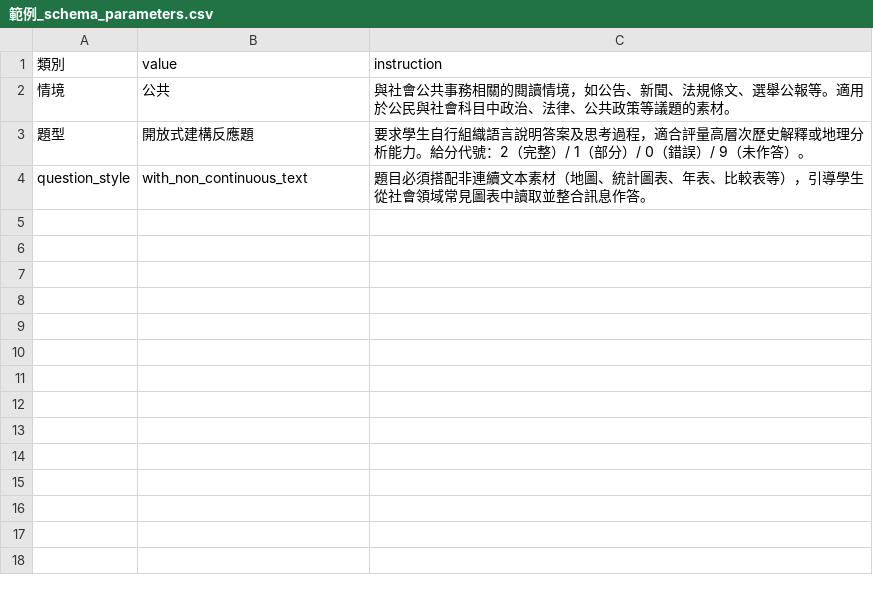
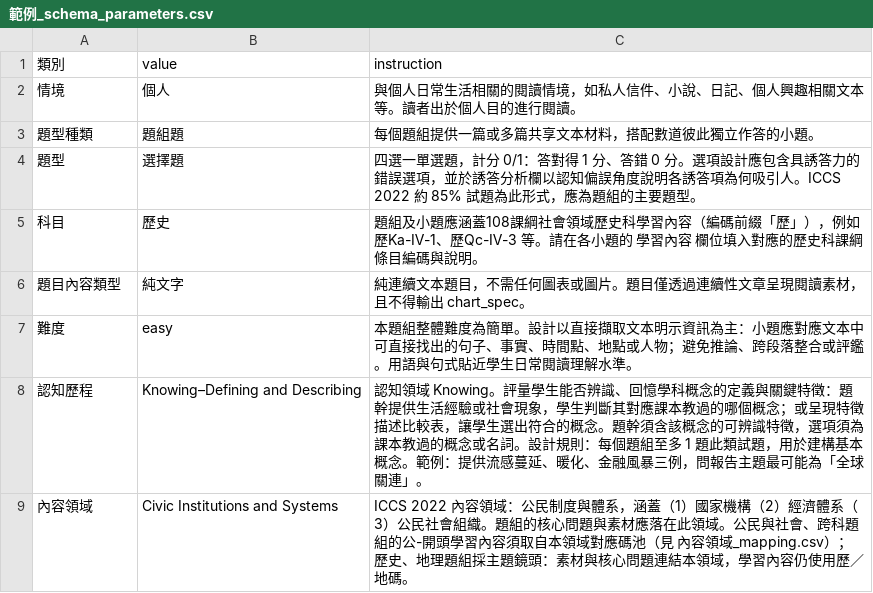
Before and after one commit to paulpengtw/exam-generation, a CSV file: data/social_studies/curriculum/範例_schema_parameters.csv, drawn as a sheet; removed rows and columns are numbered as before the commit, all else as after; the diff names each change by its address in the sheet, - before the commit and + after, or states it on an @@ line.

```diff
--- a/data/social_studies/curriculum/範例_schema_parameters.csv
+++ b/data/social_studies/curriculum/範例_schema_parameters.csv
-B2 (value): 公共
+B2 (value): 個人
-C2 (instruction): 與社會公共事務相關的閱讀情境，如公告、新聞、法規條文、選舉公報等。適用於公民與社會科目中政治、法律、公共政策等議題的素材。
+C2 (instruction): 與個人日常生活相關的閱讀情境，如私人信件、小說、日記、個人興趣相關文本等。讀者出於個人目的進行閱讀。
+row 3: 題型種類 | 題組題 | 每個題組提供一篇或多篇共享文本材料，搭配數道彼此獨立作答的小題。
-B4 (value): 開放式建構反應題
+B4 (value): 選擇題
-C4 (instruction): 要求學生自行組織語言說明答案及思考過程，適合評量高層次歷史解釋或地理分析能力。給分代號：2（完整）/ 1（部分）/ 0（錯誤）/ 9（未作答）。
+C4 (instruction): 四選一單選題，計分 0/1：答對得 1 分、答錯 0 分。選項設計應包含具誘答力的錯誤選項，並於誘答分析欄以認知偏誤角度說明各誘答項為何吸引人。ICCS 2022 約 85% 試題為此形式，應為題組的主要題型。
-row 4: question_style | with_non_continuous_text | 題目必須搭配非連續文本素材（地圖、統計圖表、年表、比較表等），引導學生從社會領域常見圖表中讀取並整合訊息作答。
+row 5: 科目 | 歷史 | 題組及小題應涵蓋108課綱社會領域歷史科學習內容（編碼前綴「歷」），例如 歷Ka-Ⅳ-1、歷Qc-Ⅳ-3 等。請在各小題的 學習內容 欄位填入對應的歷史科課綱條目編碼與說明。
+row 6: 題目內容類型 | 純文字 | 純連續文本題目，不需任何圖表或圖片。題目僅透過連續性文章呈現閱讀素材，且不得輸出 chart_spec。
+row 7: 難度 | easy | 本題組整體難度為簡單。設計以直接擷取文本明示資訊為主：小題應對應文本中可直接找出的句子、事實、時間點、地點或人物；避免推論、跨段落整合或評鑑。用語與句式貼近學生日常閱讀理解水準。
+row 8: 認知歷程 | Knowing–Defining and Describing | 認知領域 Knowing。評量學生能否辨識、回憶學科概念的定義與關鍵特徵：題幹提供生活經驗或社會現象，學生判斷其對應課本教過的哪個概念；或呈現特徵描述比較表，讓學生選出符合的概念。題幹須含該概念的可辨識特徵，選項須為課本教過的概念或名詞。設計規則：每個題組至多 1 題此類試題，用於建構基本概念。範例：提供流感蔓延、暖化、金融風暴三例，問報告主題最可能為「全球關連」。
+row 9: 內容領域 | Civic Institutions and Systems | ICCS 2022 內容領域：公民制度與體系，涵蓋（1）國家機構（2）經濟體系（3）公民社會組織。題組的核心問題與素材應落在此領域。公民與社會、跨科題組的公-開頭學習內容須取自本領域對應碼池（見 內容領域_mapping.csv）；歷史、地理題組採主題鏡頭：素材與核心問題連結本領域，學習內容仍使用歷／地碼。
```
Also changed, not shown: data/social_studies/few_shot/範例_few_shot_examples.csv.
